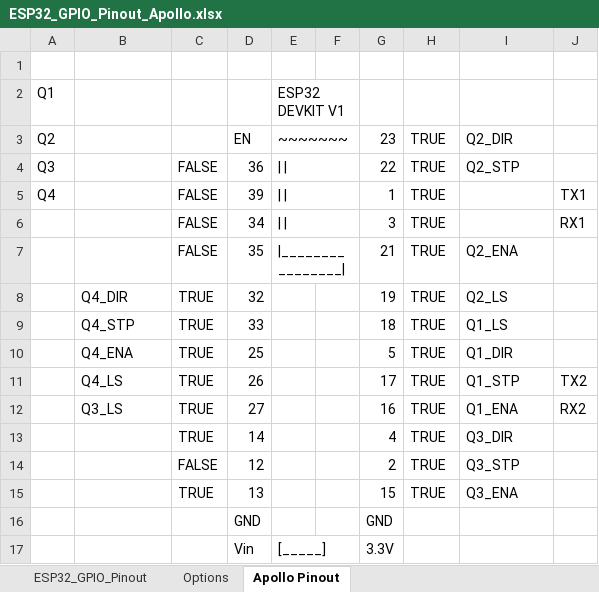
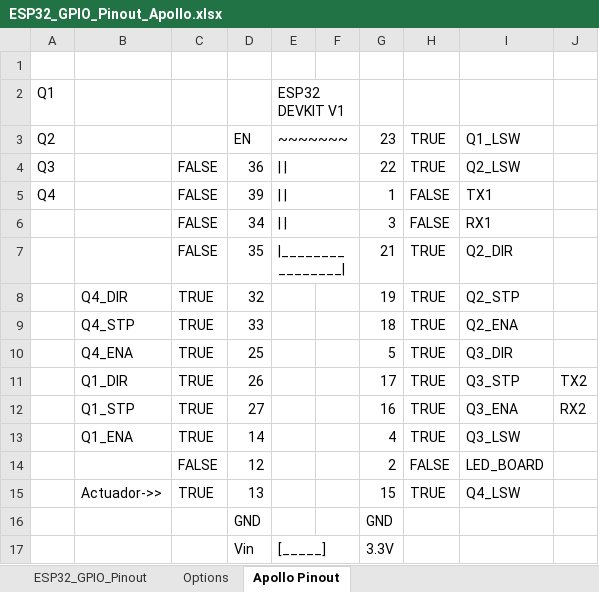
Before and after one commit to Ardestino/MotorSincronization, an Excel workbook: docs/apollo/ESP32_GPIO_Pinout_Apollo.xlsx, sheet Apollo Pinout, drawn as a sheet; values as stored, in another font and other column widths than the file's, no cell formats; the diff names each change by its address in the sheet, - before the commit and + after, or states it on an @@ line.

Commit message:
Updated pinout configuration

```diff
--- a/docs/apollo/ESP32_GPIO_Pinout_Apollo.xlsx (sheet Apollo Pinout)
+++ b/docs/apollo/ESP32_GPIO_Pinout_Apollo.xlsx (sheet Apollo Pinout)
-I3: Q2_DIR
+I3: Q1_LSW
-I4: Q2_STP
+I4: Q2_LSW
-H5:H6: TRUE
+H5:H6: FALSE
-I5: (empty)
+I5: TX1
-J5: TX1
+J5: (empty)
-I6: (empty)
+I6: RX1
-J6: RX1
+J6: (empty)
-I7: Q2_ENA
+I7: Q2_DIR
-I8: Q2_LS
+I8: Q2_STP
-I9: Q1_LS
+I9: Q2_ENA
-I10: Q1_DIR
+I10: Q3_DIR
-B11: Q4_LS
+B11: Q1_DIR
-I11: Q1_STP
+I11: Q3_STP
-B12: Q3_LS
+B12: Q1_STP
-I12: Q1_ENA
+I12: Q3_ENA
-B13: (empty)
+B13: Q1_ENA
-I13: Q3_DIR
+I13: Q3_LSW
-H14: TRUE
+H14: FALSE
-I14: Q3_STP
+I14: LED_BOARD
-B15: (empty)
+B15: Actuador->>
-I15: Q3_ENA
+I15: Q4_LSW
```
Also changed, not shown: cell formats.
